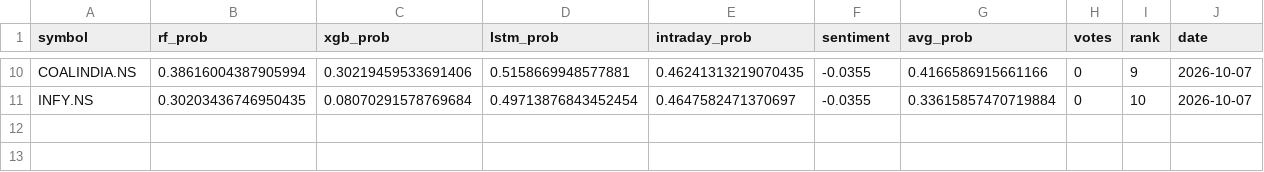
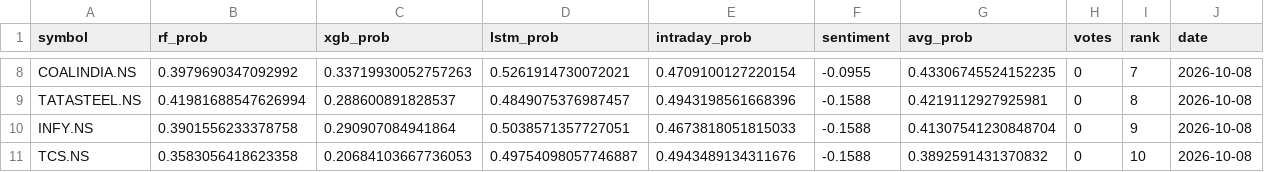
Before and after one commit to Haik11kashiyani/project-aegis, a CSV file: data/daily_ranking.csv, drawn as a sheet; only a part is shown, gaps mark what is left out; addresses are those after the commit; the diff covers the shown part only; the diff names each change by its address in the sheet, - before the commit and + after, or states it on an @@ line.

```diff
--- a/data/daily_ranking.csv
+++ b/data/daily_ranking.csv
-B8 (rf_prob): 0.38616004387905994
+B8 (rf_prob): 0.3979690347092992
-C8 (xgb_prob): 0.30219459533691406
+C8 (xgb_prob): 0.33719930052757263
-D8 (lstm_prob): 0.5158669948577881
+D8 (lstm_prob): 0.5261914730072021
-E8 (intraday_prob): 0.46241313219070435
+E8 (intraday_prob): 0.4709100127220154
-F8 (sentiment): -0.0355
+F8 (sentiment): -0.0955
-G8 (avg_prob): 0.4166586915661166
+G8 (avg_prob): 0.43306745524152235
-I8 (rank): 9
+I8 (rank): 7
-J8 (date): 2026-10-07
+J8 (date): 2026-10-08
+row 9: TATASTEEL.NS | 0.41981688547626994 | 0.288600891828537 | 0.4849075376987457 | 0.4943198561668396 | -0.1588 | 0.4219112927925981 | 0 | 8 | 2026-10-08
-B10 (rf_prob): 0.30203436746950435
+B10 (rf_prob): 0.3901556233378758
-C10 (xgb_prob): 0.08070291578769684
+C10 (xgb_prob): 0.290907084941864
-D10 (lstm_prob): 0.49713876843452454
+D10 (lstm_prob): 0.5038571357727051
-E10 (intraday_prob): 0.4647582471370697
+E10 (intraday_prob): 0.4673818051815033
-F10 (sentiment): -0.0355
+F10 (sentiment): -0.1588
-G10 (avg_prob): 0.33615857470719884
+G10 (avg_prob): 0.41307541230848704
-I10 (rank): 10
+I10 (rank): 9
-J10 (date): 2026-10-07
+J10 (date): 2026-10-08
+row 11: TCS.NS | 0.3583056418623358 | 0.20684103667736053 | 0.49754098057746887 | 0.4943489134311676 | -0.1588 | 0.3892591431370832 | 0 | 10 | 2026-10-08
```
Also changed, not shown: 4 added rows, 6 removed rows and 15 edited cells elsewhere in this file, 27 other files.
